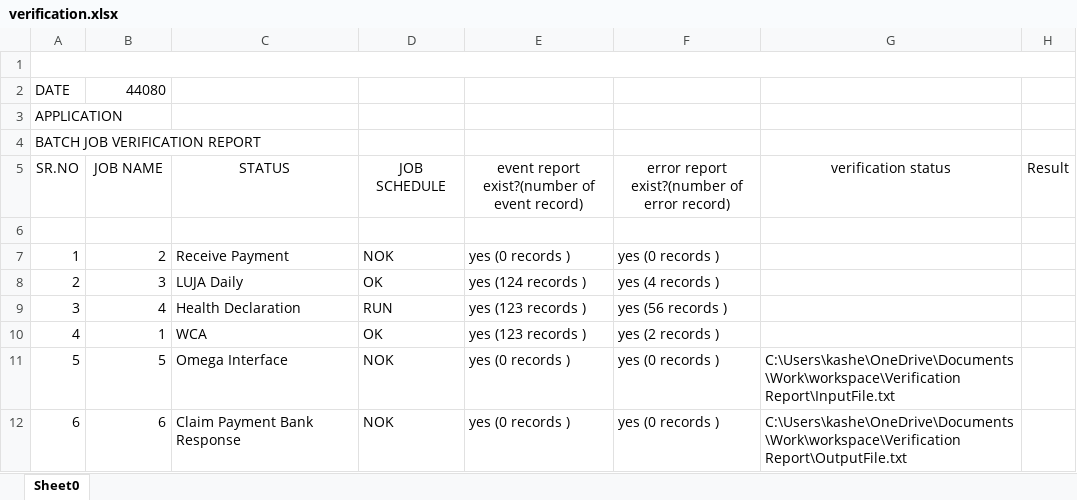
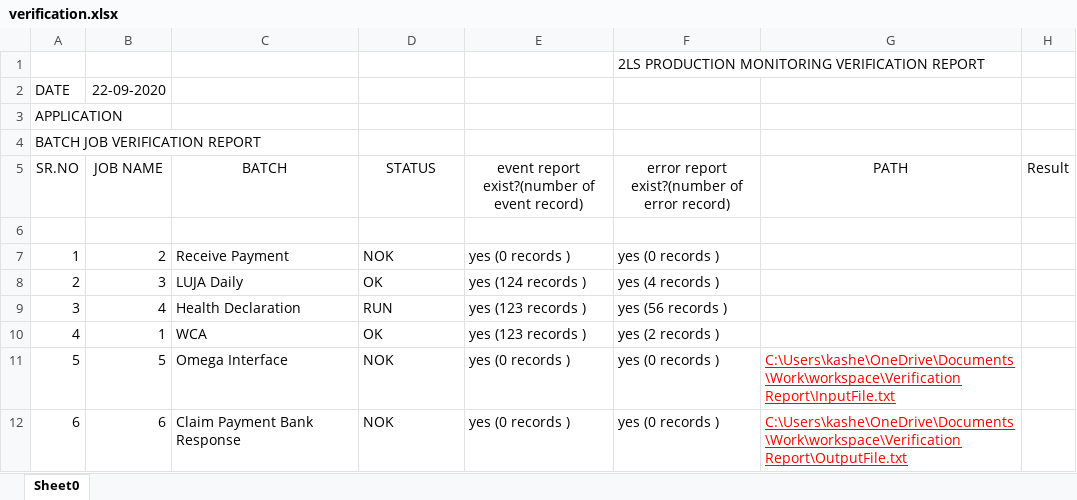
Before and after one commit to SnehalKashetti/VerificationReport, an Excel workbook: verification.xlsx, sheet Sheet0, drawn as a sheet; values as stored, in another font and other column widths than the file's, no borders; the diff names each change by its address in the sheet, - before the commit and + after, or states it on an @@ line.

```diff
--- a/verification.xlsx (sheet Sheet0)
+++ b/verification.xlsx (sheet Sheet0)
-A1:H1 merged
-F1: (empty)
+F1: 2LS PRODUCTION MONITORING VERIFICATION REPORT
-B2 (JOB NAME): 44080
+B2 (JOB NAME): 22-09-2020
-C5: STATUS
+C5: BATCH
-D5: JOB SCHEDULE
+D5: STATUS
-G5: verification status
+G5: PATH
@@ G11:G12 underline: off → on, text colour: black → #FF0000 @@
```
Also changed, not shown: 2 other files.
